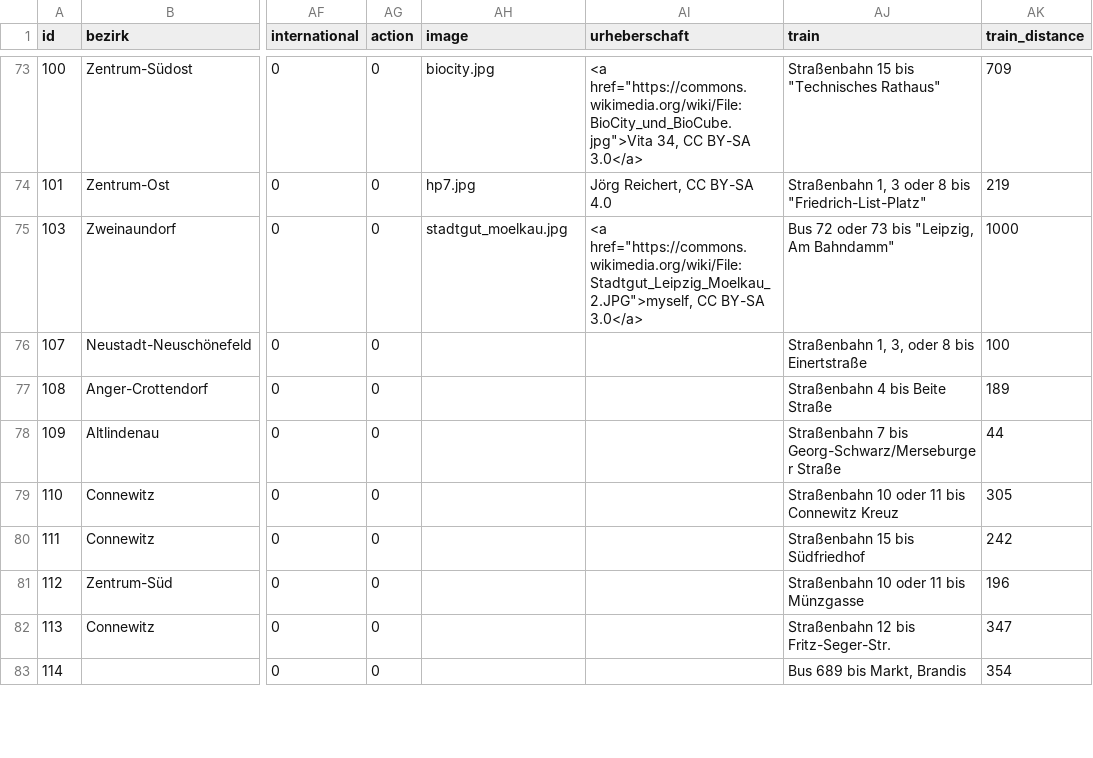
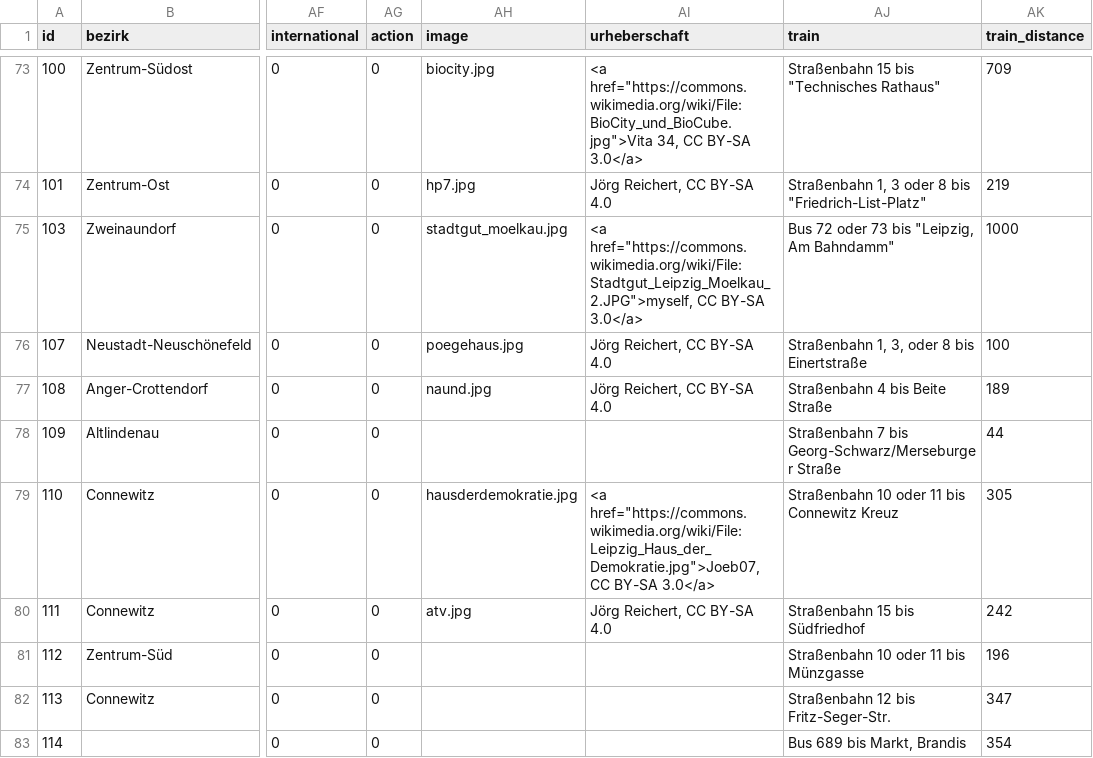
Before and after one commit to CodeforLeipzig/weihnachtsmarktkarte, a CSV file: public/markets.csv, drawn as a sheet; only a part is shown, gaps mark what is left out; the diff covers the shown part only; the diff names each change by its address in the sheet, - before the commit and + after, or states it on an @@ line.

```diff
--- a/public/markets.csv
+++ b/public/markets.csv
-AH76 (image): (empty)
+AH76 (image): poegehaus.jpg
-AI76:AI77 (urheberschaft): (empty)
+AI76:AI77 (urheberschaft): Jörg Reichert, CC BY-SA 4.0
-AH77 (image): (empty)
+AH77 (image): naund.jpg
-AH79 (image): (empty)
+AH79 (image): hausderdemokratie.jpg
-AI79 (urheberschaft): (empty)
+AI79 (urheberschaft): <a href="https://commons.wikimedia.org/wiki/File:Leipzig_Haus_der_Demokratie.jpg">Joeb07, CC BY-SA 3.0</a>
-AH80 (image): (empty)
+AH80 (image): atv.jpg
-AI80 (urheberschaft): (empty)
+AI80 (urheberschaft): Jörg Reichert, CC BY-SA 4.0
```
Also changed, not shown: 7 edited cells elsewhere in this file, scraper/markets.csv, 9 other files.
